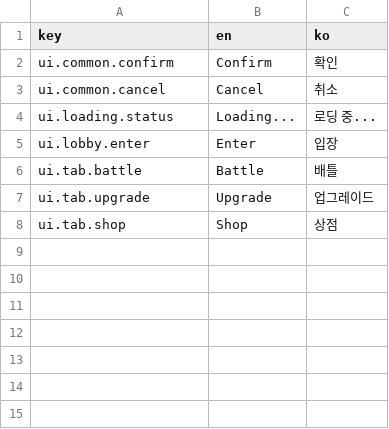
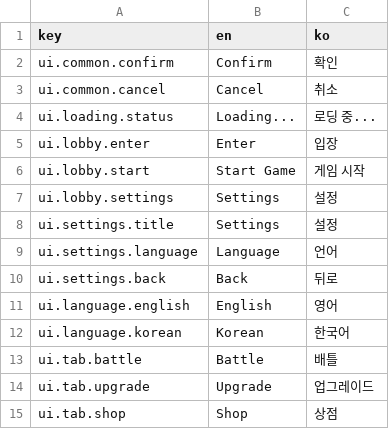
Before and after one commit to saturn30/we-are-animals, a CSV file: i18n/strings.csv, drawn as a sheet.

```diff
--- a/i18n/strings.csv
+++ b/i18n/strings.csv
@@ -5,2 +5,9 @@ ui.loading.status,Loading...,로딩 중...
 ui.lobby.enter,Enter,입장
+ui.lobby.start,Start Game,게임 시작
+ui.lobby.settings,Settings,설정
+ui.settings.title,Settings,설정
+ui.settings.language,Language,언어
+ui.settings.back,Back,뒤로
+ui.language.english,English,영어
+ui.language.korean,Korean,한국어
 ui.tab.battle,Battle,배틀
```
Also changed, not shown: 13 other files.
